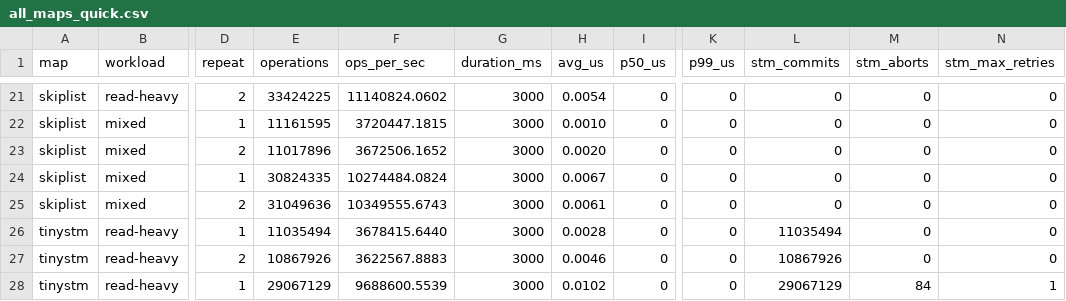
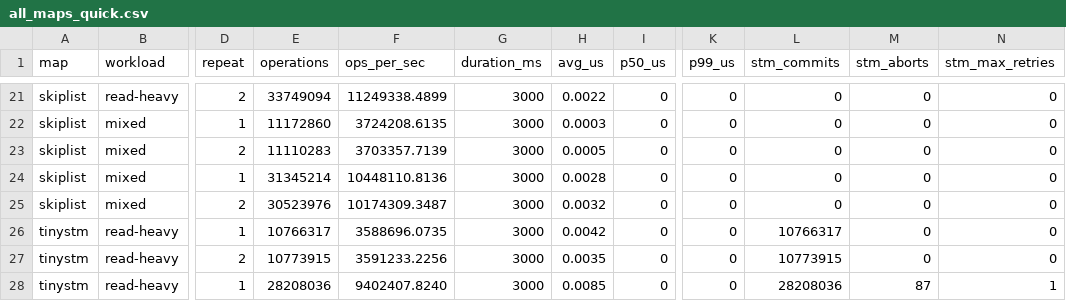
Before and after one commit to 16siddhanth/ordered_map_benchmarks, a CSV file: results/benchmarks/all_maps_quick.csv, drawn as a sheet; only a part is shown, gaps mark what is left out; the diff covers the shown part only; the diff names each change by its address in the sheet, - before the commit and + after, or states it on an @@ line.

```diff
--- a/results/benchmarks/all_maps_quick.csv
+++ b/results/benchmarks/all_maps_quick.csv
-E21 (operations): 33424225
+E21 (operations): 33749094
-F21 (ops_per_sec): 11140824.0602
+F21 (ops_per_sec): 11249338.4899
-H21 (avg_us): 0.0054
+H21 (avg_us): 0.0022
-E22 (operations): 11161595
+E22 (operations): 11172860
-F22 (ops_per_sec): 3720447.1815
+F22 (ops_per_sec): 3724208.6135
-H22 (avg_us): 0.0010
+H22 (avg_us): 0.0003
-E23 (operations): 11017896
+E23 (operations): 11110283
-F23 (ops_per_sec): 3672506.1652
+F23 (ops_per_sec): 3703357.7139
-H23 (avg_us): 0.0020
+H23 (avg_us): 0.0005
-E24 (operations): 30824335
+E24 (operations): 31345214
-F24 (ops_per_sec): 10274484.0824
+F24 (ops_per_sec): 10448110.8136
-H24 (avg_us): 0.0067
+H24 (avg_us): 0.0028
-E25 (operations): 31049636
+E25 (operations): 30523976
-F25 (ops_per_sec): 10349555.6743
+F25 (ops_per_sec): 10174309.3487
-H25 (avg_us): 0.0061
+H25 (avg_us): 0.0032
-E26 (operations): 11035494
+E26 (operations): 10766317
-F26 (ops_per_sec): 3678415.6440
+F26 (ops_per_sec): 3588696.0735
-H26 (avg_us): 0.0028
+H26 (avg_us): 0.0042
-L26 (stm_commits): 11035494
+L26 (stm_commits): 10766317
-E27 (operations): 10867926
+E27 (operations): 10773915
-F27 (ops_per_sec): 3622567.8883
+F27 (ops_per_sec): 3591233.2256
-H27 (avg_us): 0.0046
+H27 (avg_us): 0.0035
-L27 (stm_commits): 10867926
+L27 (stm_commits): 10773915
-E28 (operations): 29067129
+E28 (operations): 28208036
-F28 (ops_per_sec): 9688600.5539
+F28 (ops_per_sec): 9402407.8240
-H28 (avg_us): 0.0102
+H28 (avg_us): 0.0085
-L28 (stm_commits): 29067129
+L28 (stm_commits): 28208036
-M28 (stm_aborts): 84
+M28 (stm_aborts): 87
```
Also changed, not shown: 110 edited cells elsewhere in this file, 28 other files.
